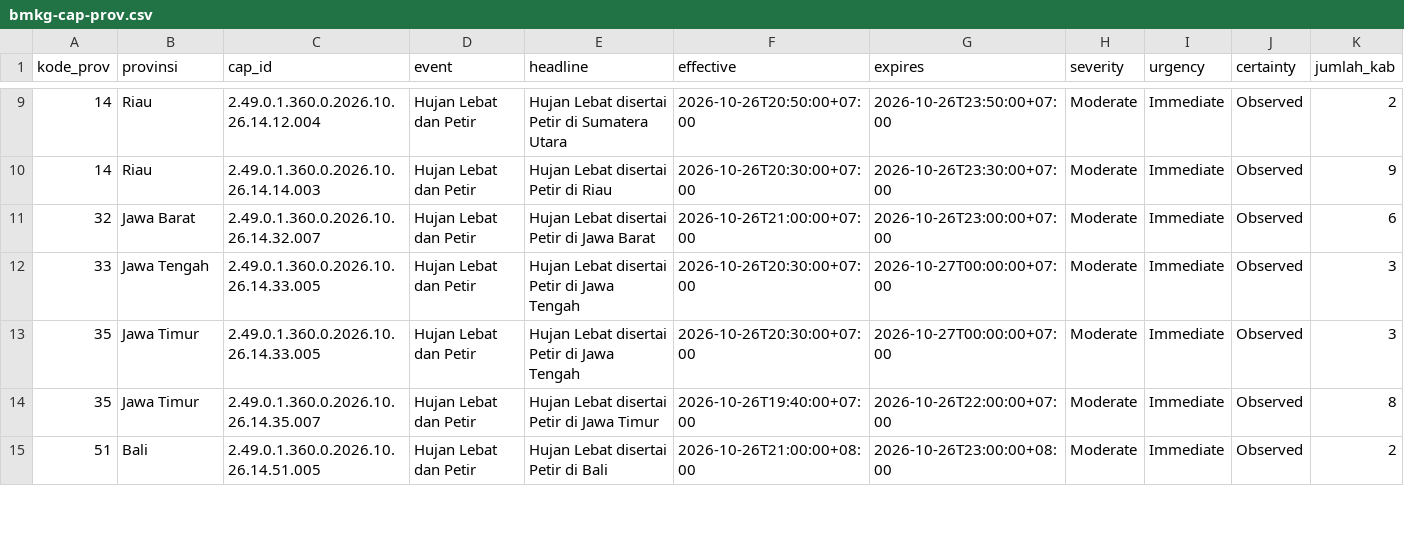
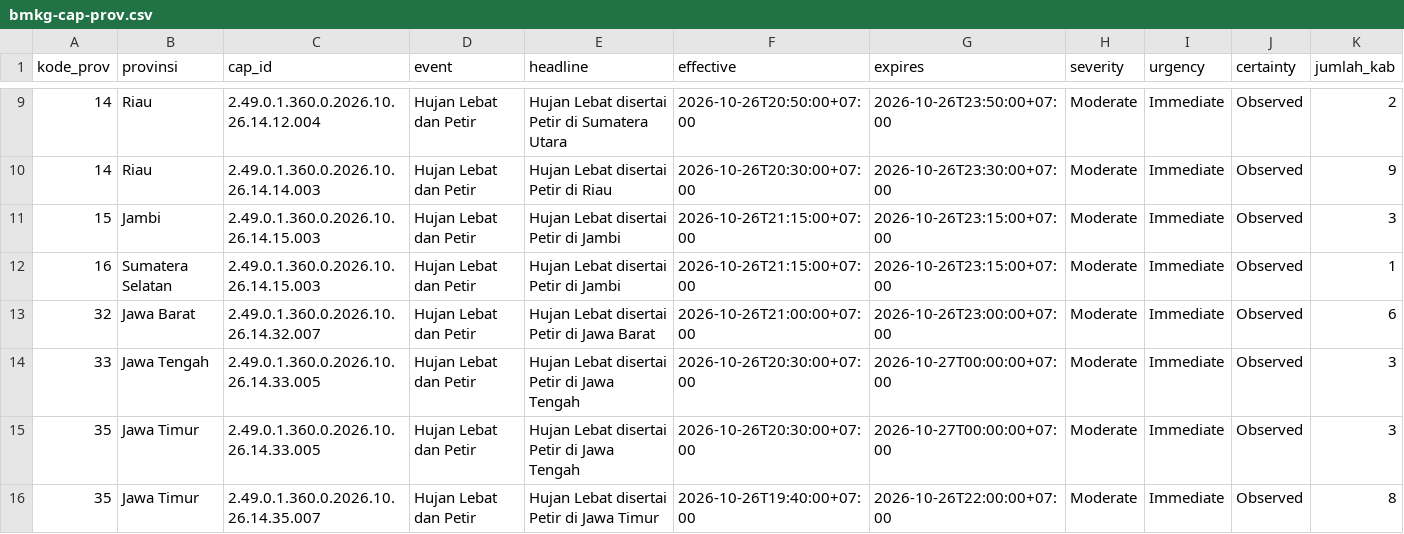
Before and after one commit to pantau-bencana/karhutla-dashboard, a CSV file: data/live/bmkg-cap-prov.csv, drawn as a sheet; only a part is shown, gaps mark what is left out; the shorter side is filled out with more unchanged rows; rows hold the shown columns only; the diff covers the shown part only; the diff names each change by its address in the sheet, - before the commit and + after, or states it on an @@ line.

```diff
--- a/data/live/bmkg-cap-prov.csv
+++ b/data/live/bmkg-cap-prov.csv
+row 11: 15 | Jambi | 2.49.0.1.360.0.2026.10.26.14.15.003 | Hujan Lebat dan Petir | Hujan Lebat disertai Petir di Jambi | 2026-10-26T21:15:00+07:00 | 2026-10-26T23:15:00+07:00 | Moderate | Immediate | Observed | 3
+row 12: 16 | Sumatera Selatan | 2.49.0.1.360.0.2026.10.26.14.15.003 | Hujan Lebat dan Petir | Hujan Lebat disertai Petir di Jambi | 2026-10-26T21:15:00+07:00 | 2026-10-26T23:15:00+07:00 | Moderate | Immediate | Observed | 1
```
Also changed, not shown: 6 added rows, 1 removed row and 29 edited cells elsewhere in this file, data/live/bmkg-cap.csv, data/live/hujan-pembanding-kab.csv, 14 other files.
